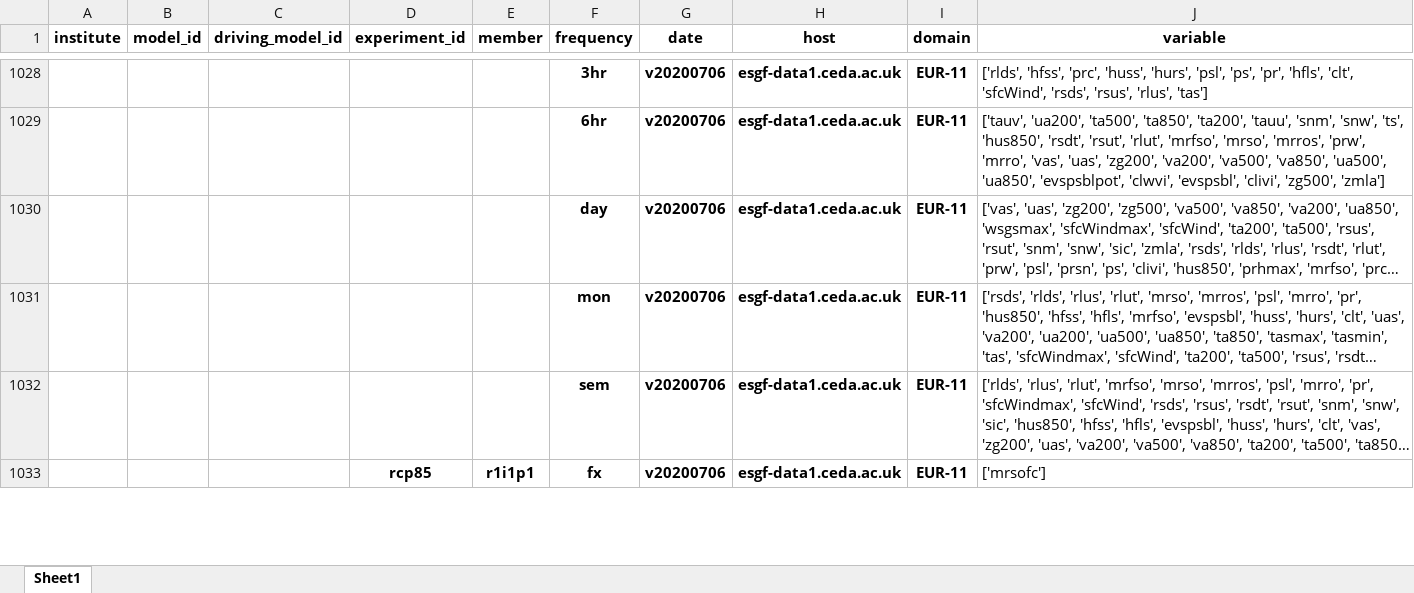
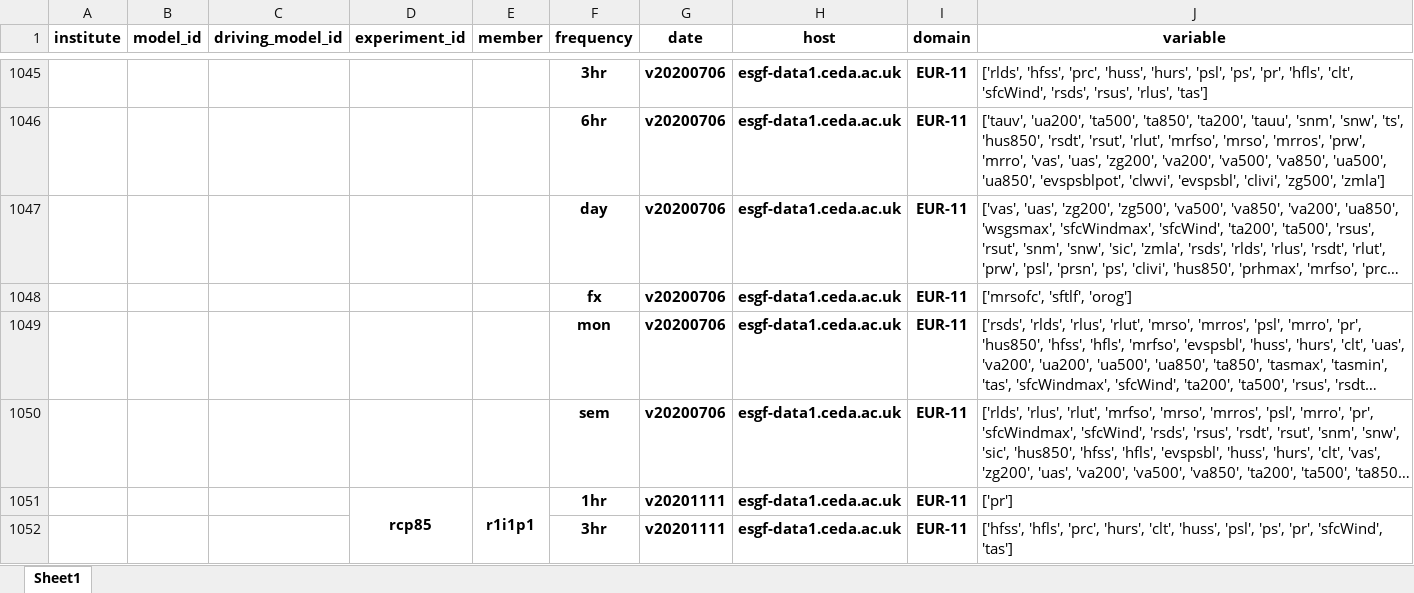
Before and after one commit to euro-cordex/tables, an Excel workbook: esgf/euro-cordex-esgf.xlsx, sheet Sheet1, drawn as a sheet; only a part is shown, gaps mark what is left out; long unchanged cells end in …; values as stored, in another font and other column widths than the file's, no borders; addresses are those after the commit; the diff covers the shown part only; the diff names each change by its address in the sheet, - before the commit and + after, or states it on an @@ line.

Commit message:
upates of esgf table

```diff
--- a/esgf/euro-cordex-esgf.xlsx (sheet Sheet1)
+++ b/esgf/euro-cordex-esgf.xlsx (sheet Sheet1)
+row 1048:  |  |  |  |  | fx | v20200706 | esgf-data1.ceda.ac.uk | EUR-11 | ['mrsofc', 'sftlf', 'orog']
+D1051:D1056 merged
+E1051:E1056 merged
-F1051 (frequency): fx
+F1051 (frequency): 1hr
-G1051 (date): v20200706
+G1051 (date): v20201111
-J1051 (variable): ['mrsofc']
+J1051 (variable): ['pr']
+row 1052:  |  |  |  |  | 3hr | v20201111 | esgf-data1.ceda.ac.uk | EUR-11 | ['hfss', 'hfls', 'prc', 'hurs', 'clt', 'huss', 'psl', 'ps', 'pr', 'sfcWind', 'tas']
```
Also changed, not shown: 21 added rows, 9 edited cells and merged cells elsewhere in this sheet, 1 other file.
